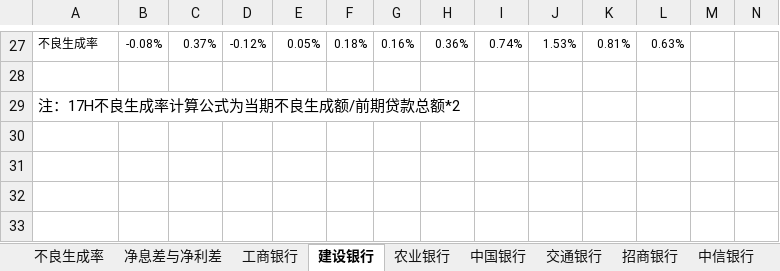
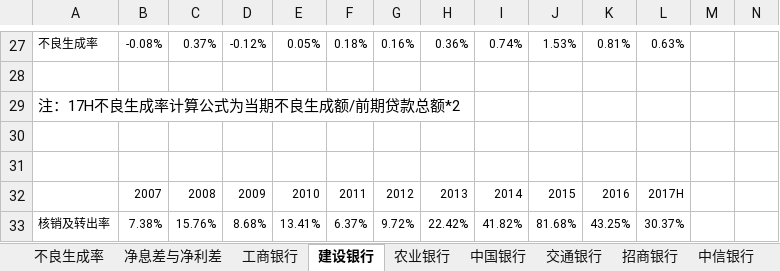
Before and after one commit to SoochowSecurityBank/SCCBank, an Excel workbook: 资产质量相关/【东吴银行】上市银行不良生成率、净息差、净利差（过去10年）-图表版.xlsm, sheet 建设银行, drawn as a sheet; only a part is shown, gaps mark what is left out; values as stored, in another font and other column widths than the file's, no borders; the diff names each change by its address in the sheet, - before the commit and + after, or states it on an @@ line.

```diff
--- a/资产质量相关/【东吴银行】上市银行不良生成率、净息差、净利差（过去10年）-图表版.xlsm (sheet 建设银行)
+++ b/资产质量相关/【东吴银行】上市银行不良生成率、净息差、净利差（过去10年）-图表版.xlsm (sheet 建设银行)
+row 30: (empty)
+row 31: (empty)
+row 32:  | 2007 | 2008 | 2009 | 2010 | 2011 | 2012 | 2013 | 2014 | 2015 | 2016 | 2017H
+row 33: 核销及转出率 | 7.38% | 15.76% | 8.68% | 13.41% | 6.37% | 9.72% | 22.42% | 41.82% | 81.68% | 43.25% | 30.37%
```
Also changed, not shown: sheet 不良生成率, sheet 交通银行, sheet 工商银行, sheet 招商银行, sheet 农业银行, hidden cells, charts or pictures.
